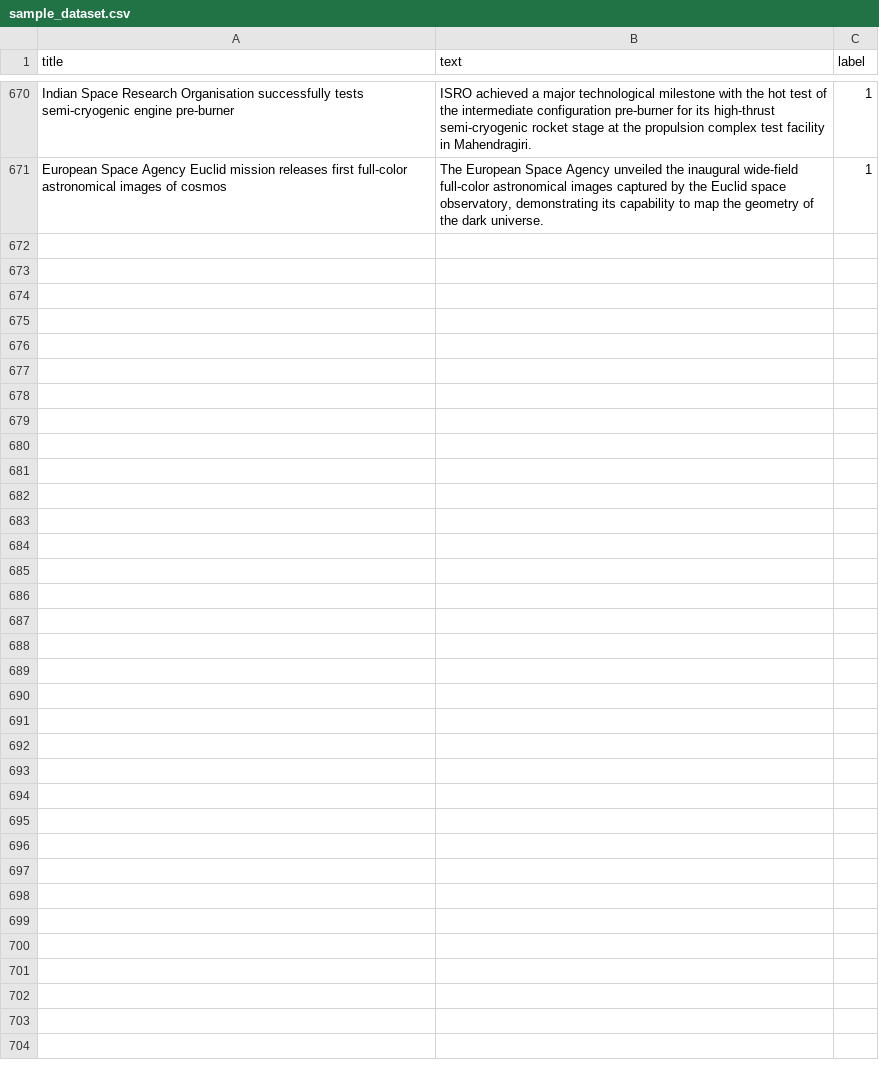
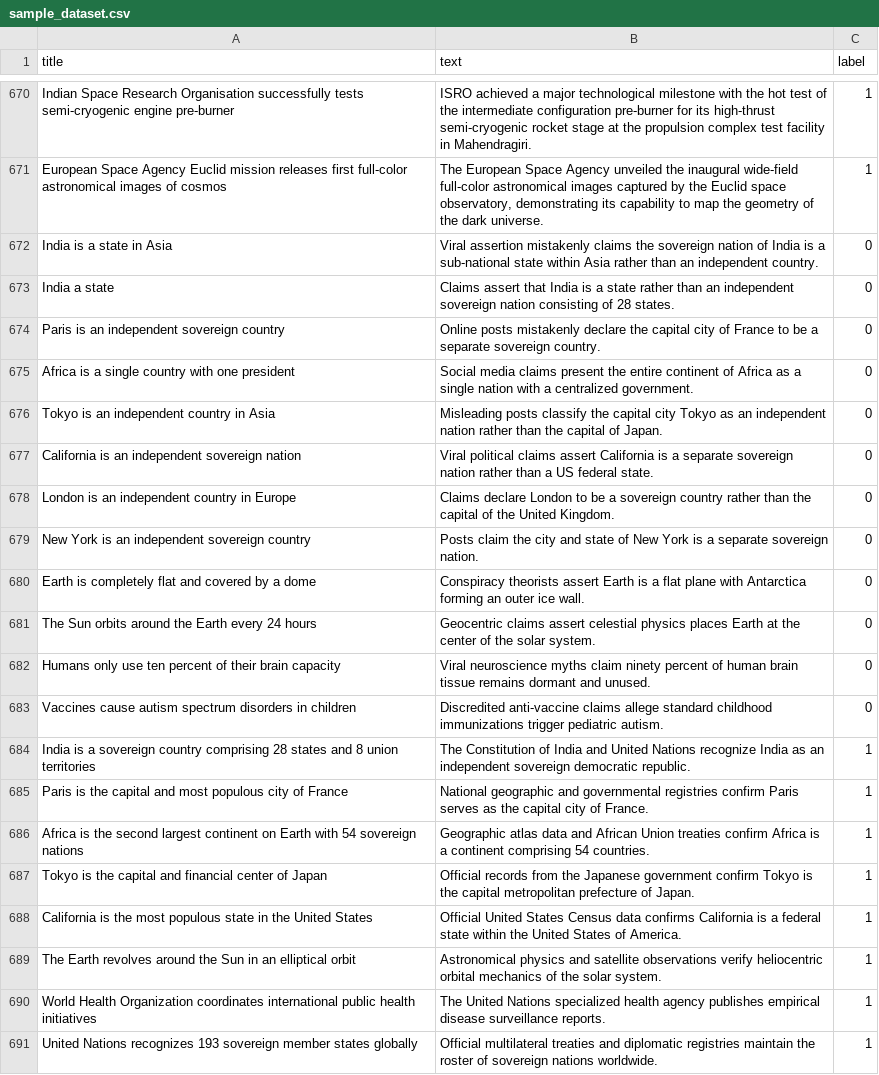
Before and after one commit to yuvadhankishore/factscan-ai-backend, a CSV file: ml/data/sample_dataset.csv, drawn as a sheet; only a part is shown, gaps mark what is left out.

Commit message:
feat(dataset): expand training dataset with common geographic and entity false assertions

```diff
--- a/ml/data/sample_dataset.csv
+++ b/ml/data/sample_dataset.csv
@@ -671 +671,21 @@ Indian Space Research Organisation successfully tests semi-cryogenic engine pre-
 European Space Agency Euclid mission releases first full-color astronomical images of cosmos,"The European Space Agency unveiled the inaugural wide-field full-color astronomical images captured by the Euclid space observatory, demonstrating its capability to map the geometry of the dark universe.",1
+India is a state in Asia,Viral assertion mistakenly claims the sovereign nation of India is a sub-national state within Asia rather than an independent country.,0
+India a state,Claims assert that India is a state rather than an independent sovereign nation consisting of 28 states.,0
+Paris is an independent sovereign country,Online posts mistakenly declare the capital city of France to be a separate sovereign country.,0
+Africa is a single country with one president,Social media claims present the entire continent of Africa as a single nation with a centralized government.,0
+Tokyo is an independent country in Asia,Misleading posts classify the capital city Tokyo as an independent nation rather than the capital of Japan.,0
+California is an independent sovereign nation,Viral political claims assert California is a separate sovereign nation rather than a US federal state.,0
+London is an independent country in Europe,Claims declare London to be a sovereign country rather than the capital of the United Kingdom.,0
+New York is an independent sovereign country,Posts claim the city and state of New York is a separate sovereign nation.,0
+Earth is completely flat and covered by a dome,Conspiracy theorists assert Earth is a flat plane with Antarctica forming an outer ice wall.,0
+The Sun orbits around the Earth every 24 hours,Geocentric claims assert celestial physics places Earth at the center of the solar system.,0
+Humans only use ten percent of their brain capacity,Viral neuroscience myths claim ninety percent of human brain tissue remains dormant and unused.,0
+Vaccines cause autism spectrum disorders in children,Discredited anti-vaccine claims allege standard childhood immunizations trigger pediatric autism.,0
+India is a sovereign country comprising 28 states and 8 union territories,The Constitution of India and United Nations recognize India as an independent sovereign democratic republic.,1
+Paris is the capital and most populous city of France,National geographic and governmental registries confirm Paris serves as the capital city of France.,1
+Africa is the second largest continent on Earth with 54 sovereign nations,Geographic atlas data and African Union treaties confirm Africa is a continent comprising 54 countries.,1
+Tokyo is the capital and financial center of Japan,Official records from the Japanese government confirm Tokyo is the capital metropolitan prefecture of Japan.,1
+California is the most populous state in the United States,Official United States Census data confirms California is a federal state within the United States of America.,1
+The Earth revolves around the Sun in an elliptical orbit,Astronomical physics and satellite observations verify heliocentric orbital mechanics of the solar system.,1
+World Health Organization coordinates international public health initiatives,The United Nations specialized health agency publishes empirical disease surveillance reports.,1
+United Nations recognizes 193 sovereign member states globally,Official multilateral treaties and diplomatic registries maintain the roster of sovereign nations worldwide.,1
```
